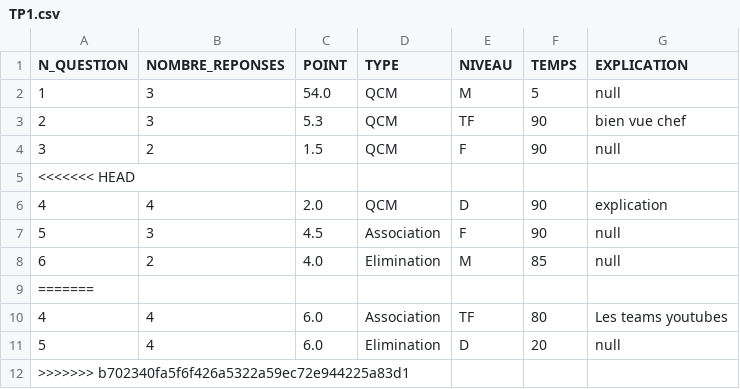
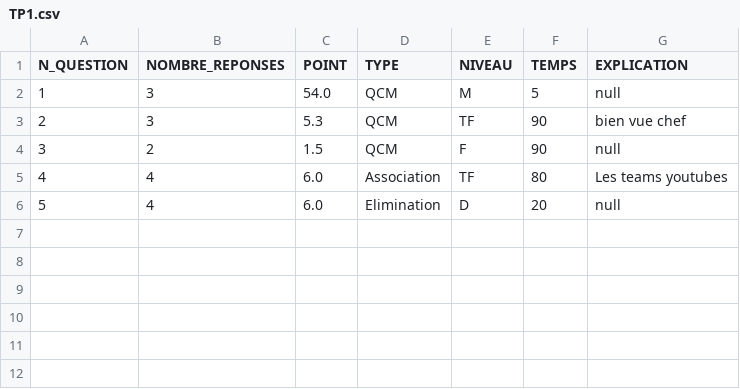
Before and after one commit to Spirotix/QCMBuilder, a CSV file: qcmBuilder/data/ressources_notions_questions/R1.01/TP1/TP1.csv, drawn as a sheet; the diff names each change by its address in the sheet, - before the commit and + after, or states it on an @@ line.

```diff
--- a/qcmBuilder/data/ressources_notions_questions/R1.01/TP1/TP1.csv
+++ b/qcmBuilder/data/ressources_notions_questions/R1.01/TP1/TP1.csv
-row 5: <<<<<<< HEAD
-row 6: 4 | 4 | 2.0 | QCM | D | 90 | explication
-row 7: 5 | 3 | 4.5 | Association | F | 90 | null
-row 8: 6 | 2 | 4.0 | Elimination | M | 85 | null
-row 9: =======
-row 12: >>>>>>> b702340fa5f6f426a5322a59ec72e944225a83d1
```
Also changed, not shown: 17 other files.
